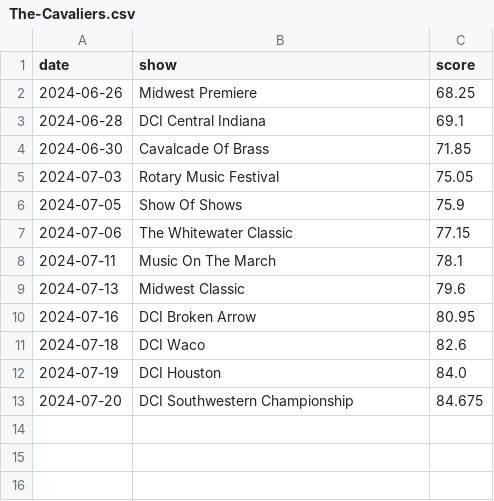
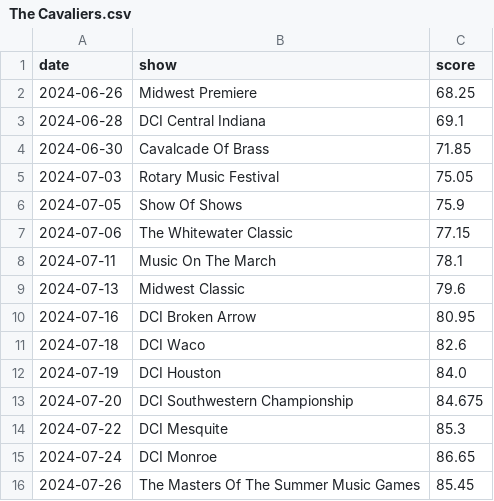
Before and after one commit to Coincadink/majesticturtlejp.github.io, a CSV file: data/2024/The Cavaliers.csv (was data/The-Cavaliers.csv), drawn as a sheet.

```diff
--- a/data/The-Cavaliers.csv
+++ b/data/2024/The Cavaliers.csv
@@ -13 +13,4 @@ date,show,score
 2024-07-20,DCI Southwestern Championship,84.675
+2024-07-22,DCI Mesquite,85.3
+2024-07-24,DCI Monroe,86.65
+2024-07-26,The Masters Of The Summer Music Games,85.45
```
Also changed, not shown: data/2024/Blue Knights.csv, data/2024/Carolina Crown.csv, 23 other files.
